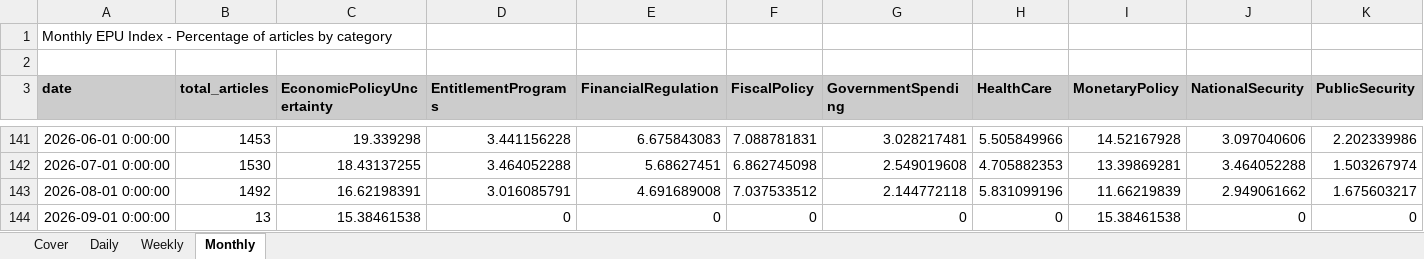
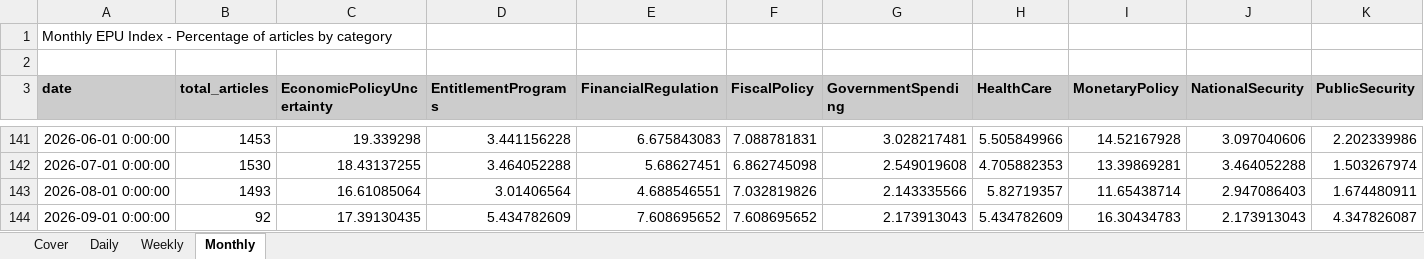
Before and after one commit to adentler1/MonitoringMexico, an Excel workbook: Mexican_EPUs.xlsx, sheet Monthly, drawn as a sheet; only a part is shown, gaps mark what is left out; values as stored, in another font and other column widths than the file's, no borders; the diff covers the shown part only; the diff names each change by its address in the sheet, - before the commit and + after, or states it on an @@ line.

```diff
--- a/Mexican_EPUs.xlsx (sheet Monthly)
+++ b/Mexican_EPUs.xlsx (sheet Monthly)
-B143 (total_articles): 1492
+B143 (total_articles): 1493
-C143 (EconomicPolicyUncertainty): 16.62198391
+C143 (EconomicPolicyUncertainty): 16.61085064
-D143 (EntitlementPrograms): 3.016085791
+D143 (EntitlementPrograms): 3.01406564
-E143 (FinancialRegulation): 4.691689008
+E143 (FinancialRegulation): 4.688546551
-F143 (FiscalPolicy): 7.037533512
+F143 (FiscalPolicy): 7.032819826
-G143 (GovernmentSpending): 2.144772118
+G143 (GovernmentSpending): 2.143335566
-H143 (HealthCare): 5.831099196
+H143 (HealthCare): 5.82719357
-I143 (MonetaryPolicy): 11.66219839
+I143 (MonetaryPolicy): 11.65438714
-J143 (NationalSecurity): 2.949061662
+J143 (NationalSecurity): 2.947086403
-K143 (PublicSecurity): 1.675603217
+K143 (PublicSecurity): 1.674480911
-B144 (total_articles): 13
+B144 (total_articles): 92
-C144 (EconomicPolicyUncertainty): 15.38461538
+C144 (EconomicPolicyUncertainty): 17.39130435
-D144 (EntitlementPrograms): 0
+D144 (EntitlementPrograms): 5.434782609
-E144 (FinancialRegulation): 0
+E144 (FinancialRegulation): 7.608695652
-F144 (FiscalPolicy): 0
+F144 (FiscalPolicy): 7.608695652
-G144 (GovernmentSpending): 0
+G144 (GovernmentSpending): 2.173913043
-H144 (HealthCare): 0
+H144 (HealthCare): 5.434782609
-I144 (MonetaryPolicy): 15.38461538
+I144 (MonetaryPolicy): 16.30434783
-J144 (NationalSecurity): 0
+J144 (NationalSecurity): 2.173913043
-K144 (PublicSecurity): 0
+K144 (PublicSecurity): 4.347826087
```
Also changed, not shown: 12 edited cells elsewhere in this sheet, sheet Daily, sheet Weekly, sheet Cover.
